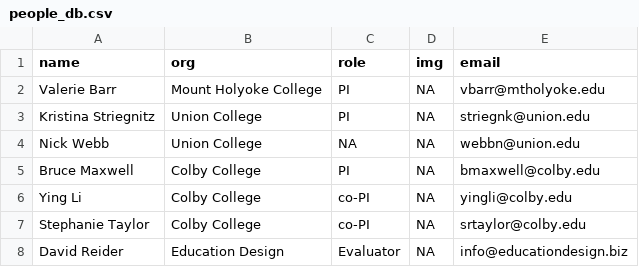
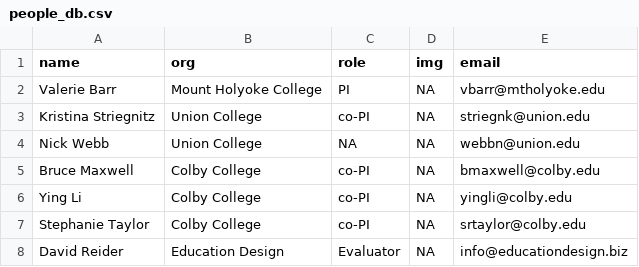
Before and after one commit to OCCTIVE/www, a CSV file: people_db.csv, drawn as a sheet.

```diff
--- a/people_db.csv
+++ b/people_db.csv
@@ -2,5 +2,5 @@ name,org,role,img,email
 Valerie Barr,Mount Holyoke College,PI,NA,vbarr@mtholyoke.edu
-Kristina Striegnitz,Union College,PI,NA,striegnk@union.edu
+Kristina Striegnitz,Union College,co-PI,NA,striegnk@union.edu
 Nick Webb,Union College,NA,NA,webbn@union.edu
-Bruce Maxwell,Colby College,PI,NA,bmaxwell@colby.edu
+Bruce Maxwell,Colby College,co-PI,NA,bmaxwell@colby.edu
 Ying Li,Colby College,co-PI,NA,yingli@colby.edu
```
Also changed, not shown: docs/people_db.csv, 1 other file.
